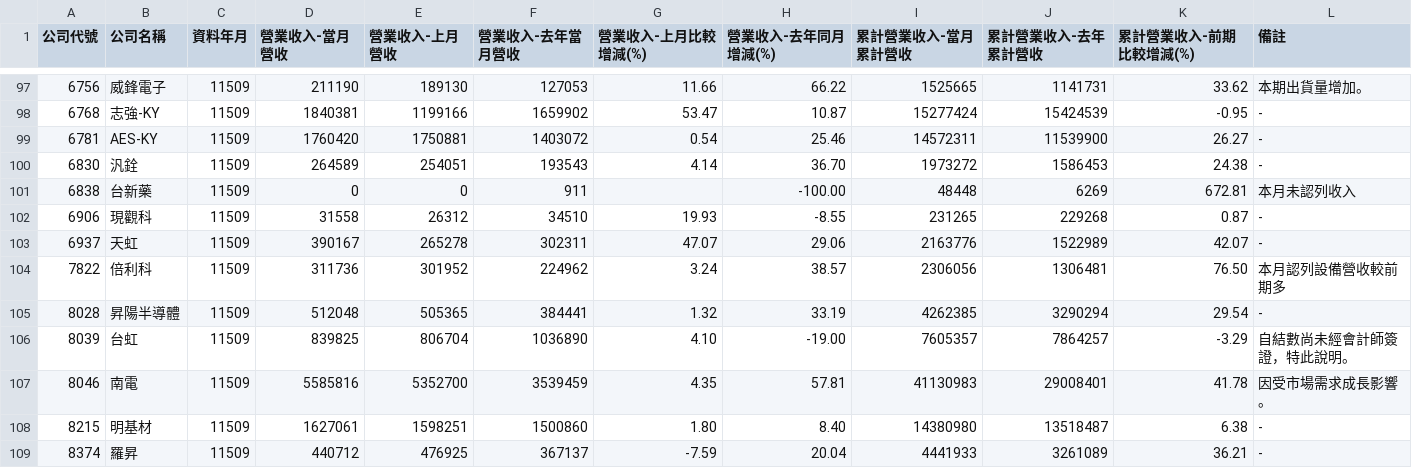
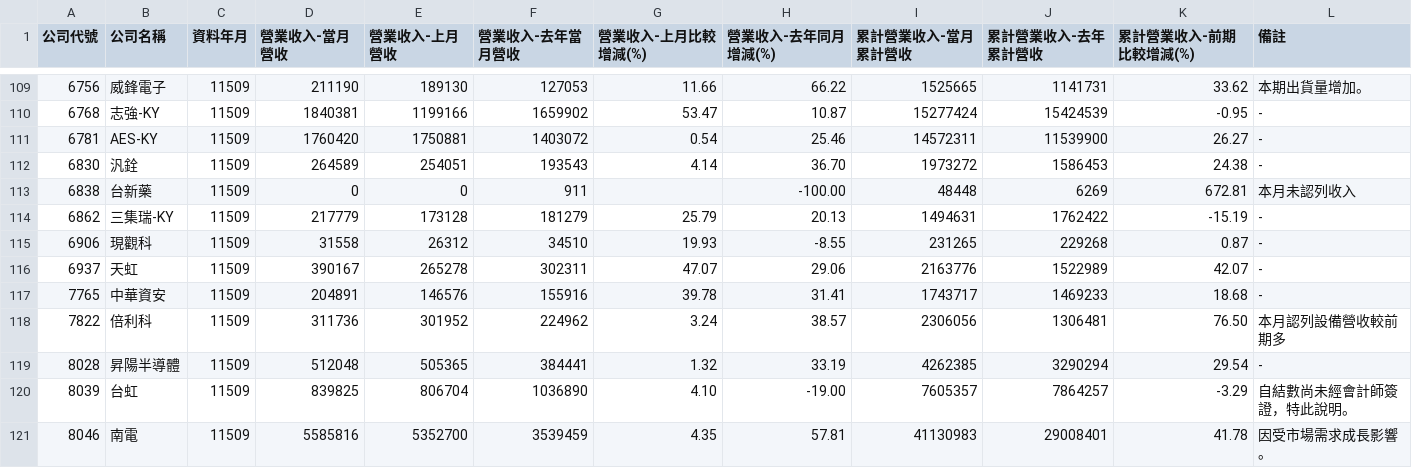
Before and after one commit to metallicatw/tw-six-metrics, a CSV file: data/market/twse_revenue_early/11509.csv, drawn as a sheet; only a part is shown, gaps mark what is left out; the shorter side is filled out with more unchanged rows; the diff covers the shown part only.

```diff
--- a/data/market/twse_revenue_early/11509.csv
+++ b/data/market/twse_revenue_early/11509.csv
@@ -101,4 +113,6 @@
 6838,台新藥,11509,0,0,911,,-100.00,48448,6269,672.81,本月未認列收入
+6862,三集瑞-KY,11509,217779,173128,181279,25.79,20.13,1494631,1762422,-15.19,-
 6906,現觀科,11509,31558,26312,34510,19.93,-8.55,231265,229268,0.87,-
 6937,天虹,11509,390167,265278,302311,47.07,29.06,2163776,1522989,42.07,-
+7765,中華資安,11509,204891,146576,155916,39.78,31.41,1743717,1469233,18.68,-
 7822,倍利科,11509,311736,301952,224962,3.24,38.57,2306056,1306481,76.50,本月認列設備營收較前期多
```
Also changed, not shown: 14 added rows elsewhere in this file, data/market/tpex_revenue_early/11509.csv, 34 other files.
